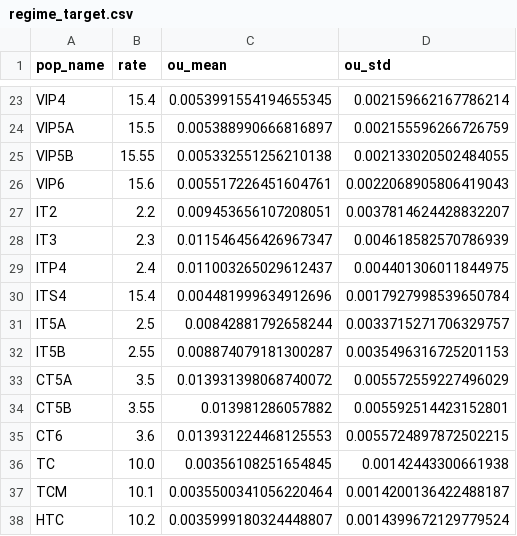
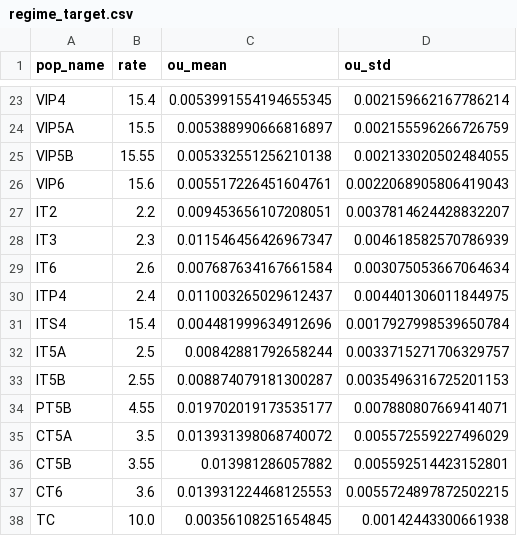
Before and after one commit to niknovikov19/model_tuner, a CSV file: test_data/test_ir_mapping_1d_slice_3/regime_target.csv, drawn as a sheet; only a part is shown, gaps mark what is left out; the shorter side is filled out with more unchanged rows; the diff names each change by its address in the sheet, - before the commit and + after, or states it on an @@ line.

Commit message:
Test interpolation with irregular grid

```diff
--- a/test_data/test_ir_mapping_1d_slice_3/regime_target.csv
+++ b/test_data/test_ir_mapping_1d_slice_3/regime_target.csv
+row 29: IT6 | 2.6 | 0.007687634167661584 | 0.003075053667064634
+row 34: PT5B | 4.55 | 0.019702019173535177 | 0.007880807669414071
```
Also changed, not shown: 11 other files.
